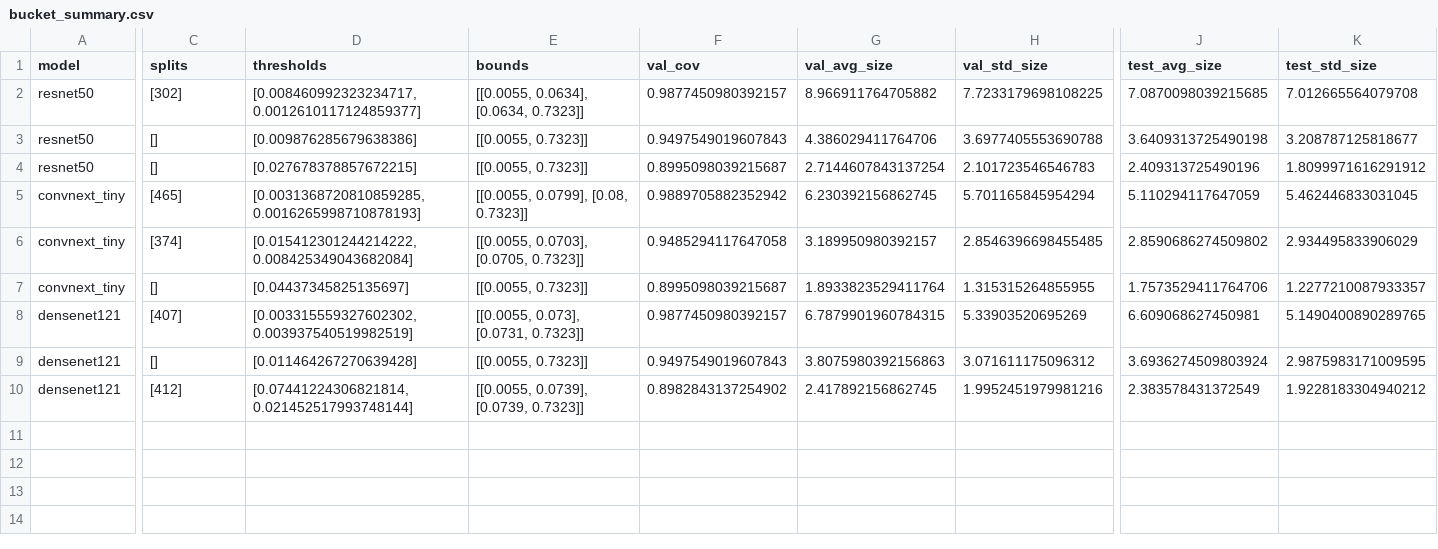
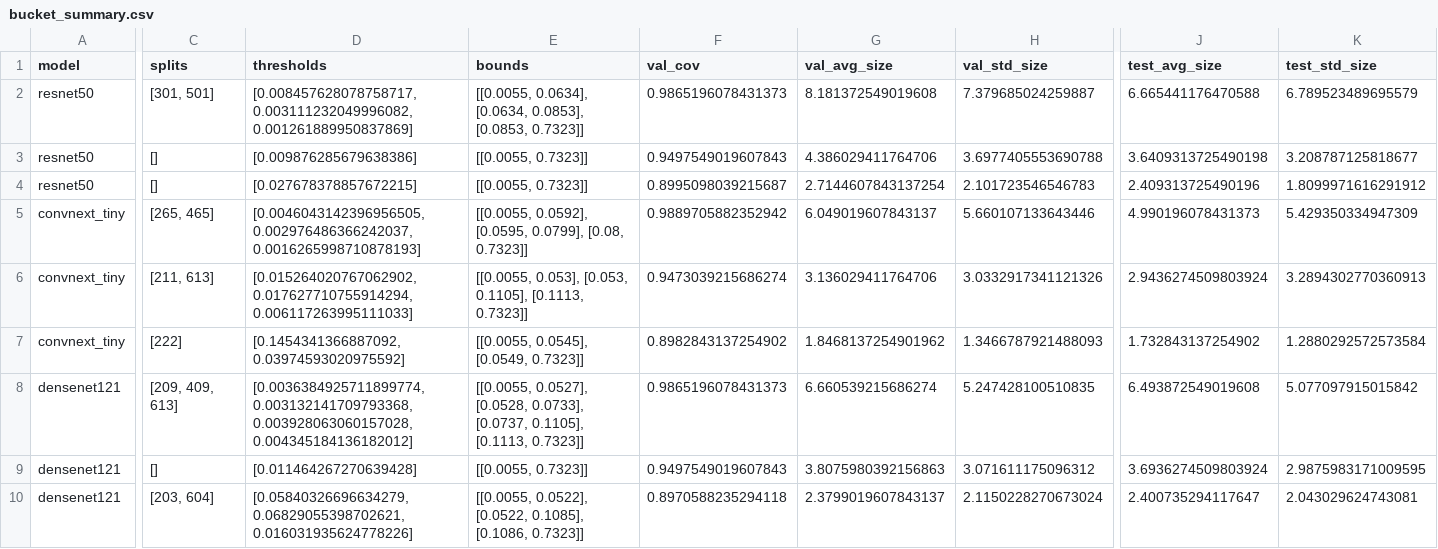
Before and after one commit to GianMan89/uncertainty-aware-ship-classification, a CSV file: results/bucket_summary.csv, drawn as a sheet; only a part is shown, gaps mark what is left out; removed rows and columns are numbered as before the commit, all else as after; rows hold the shown columns only; the diff covers the shown part only; the diff names each change by its address in the sheet, - before the commit and + after, or states it on an @@ line.

```diff
--- a/results/bucket_summary.csv
+++ b/results/bucket_summary.csv
-row 2: resnet50 | [302] | [0.008460992323234717, 0.0012610117124859377] | [[0.0055, 0.0634], [0.0634, 0.7323]] | 0.9877450980392157 | 8.966911764705882 | 7.7233179698108225 | 7.0870098039215685 | 7.012665564079708
+row 2: resnet50 | [301, 501] | [0.008457628078758717, 0.003111232049996082, 0.001261889950837869] | [[0.0055, 0.0634], [0.0634, 0.0853], [0.0853, 0.7323]] | 0.9865196078431373 | 8.181372549019608 | 7.379685024259887 | 6.665441176470588 | 6.789523489695579
-C5 (splits): [465]
+C5 (splits): [265, 465]
-D5 (thresholds): [0.0031368720810859285, 0.0016265998710878193]
+D5 (thresholds): [0.0046043142396956505, 0.002976486366242037, 0.0016265998710878193]
-E5 (bounds): [[0.0055, 0.0799], [0.08, 0.7323]]
+E5 (bounds): [[0.0055, 0.0592], [0.0595, 0.0799], [0.08, 0.7323]]
-G5 (val_avg_size): 6.230392156862745
+G5 (val_avg_size): 6.049019607843137
-H5 (val_std_size): 5.701165845954294
+H5 (val_std_size): 5.660107133643446
-J5 (test_avg_size): 5.110294117647059
+J5 (test_avg_size): 4.990196078431373
-K5 (test_std_size): 5.462446833031045
+K5 (test_std_size): 5.429350334947309
-row 6: convnext_tiny | [374] | [0.015412301244214222, 0.008425349043682084] | [[0.0055, 0.0703], [0.0705, 0.7323]] | 0.9485294117647058 | 3.189950980392157 | 2.8546396698455485 | 2.8590686274509802 | 2.934495833906029
-row 7: convnext_tiny | [] | [0.04437345825135697] | [[0.0055, 0.7323]] | 0.8995098039215687 | 1.8933823529411764 | 1.315315264855955 | 1.7573529411764706 | 1.2277210087933357
+row 6: convnext_tiny | [211, 613] | [0.015264020767062902, 0.017627710755914294, 0.006117263995111033] | [[0.0055, 0.053], [0.053, 0.1105], [0.1113, 0.7323]] | 0.9473039215686274 | 3.136029411764706 | 3.0332917341121326 | 2.9436274509803924 | 3.2894302770360913
+row 7: convnext_tiny | [222] | [0.1454341366887092, 0.03974593020975592] | [[0.0055, 0.0545], [0.0549, 0.7323]] | 0.8982843137254902 | 1.8468137254901962 | 1.3466787921488093 | 1.732843137254902 | 1.2880292572573584
-C8 (splits): [407]
+C8 (splits): [209, 409, 613]
-D8 (thresholds): [0.003315559327602302, 0.003937540519982519]
+D8 (thresholds): [0.0036384925711899774, 0.003132141709793368, 0.003928063060157028, 0.004345184136182012]
-E8 (bounds): [[0.0055, 0.073], [0.0731, 0.7323]]
+E8 (bounds): [[0.0055, 0.0527], [0.0528, 0.0733], [0.0737, 0.1105], [0.1113, 0.7323]]
-F8 (val_cov): 0.9877450980392157
+F8 (val_cov): 0.9865196078431373
-G8 (val_avg_size): 6.7879901960784315
+G8 (val_avg_size): 6.660539215686274
-H8 (val_std_size): 5.33903520695269
+H8 (val_std_size): 5.247428100510835
-J8 (test_avg_size): 6.609068627450981
+J8 (test_avg_size): 6.493872549019608
-K8 (test_std_size): 5.1490400890289765
+K8 (test_std_size): 5.077097915015842
-row 10: densenet121 | [412] | [0.07441224306821814, 0.021452517993748144] | [[0.0055, 0.0739], [0.0739, 0.7323]] | 0.8982843137254902 | 2.417892156862745 | 1.9952451979981216 | 2.383578431372549 | 1.9228183304940212
+row 10: densenet121 | [203, 604] | [0.05840326696634279, 0.06829055398702621, 0.016031935624778226] | [[0.0055, 0.0522], [0.0522, 0.1085], [0.1086, 0.7323]] | 0.8970588235294118 | 2.3799019607843137 | 2.1150228270673024 | 2.400735294117647 | 2.043029624743081
```
Also changed, not shown: 1 edited cell elsewhere in this file, results/bucket_test_convnext_tiny_a0p01.csv, results/bucket_test_resnet50_a0p01.csv, 38 other files.
